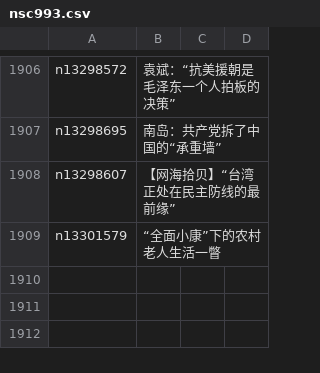
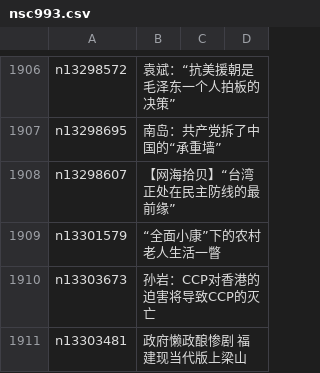
Before and after one commit to easy2view/epoch-comment, a CSV file: indexes/nsc993.csv, drawn as a sheet; only a part is shown, gaps mark what is left out; the diff names each change by its address in the sheet, - before the commit and + after, or states it on an @@ line.

```diff
--- a/indexes/nsc993.csv
+++ b/indexes/nsc993.csv
+row 1910: n13303673 | 孙岩：CCP对香港的迫害将导致CCP的灭亡
+row 1911: n13303481 | 政府懒政酿惨剧 福建现当代版上梁山
```
Also changed, not shown: indexes/nsc1025.csv, 21 other files.
